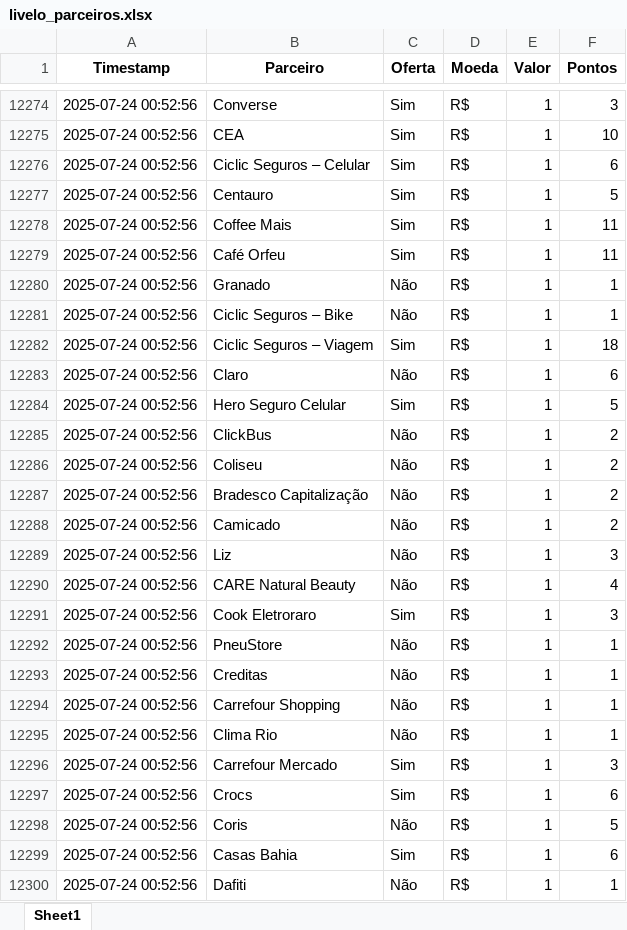
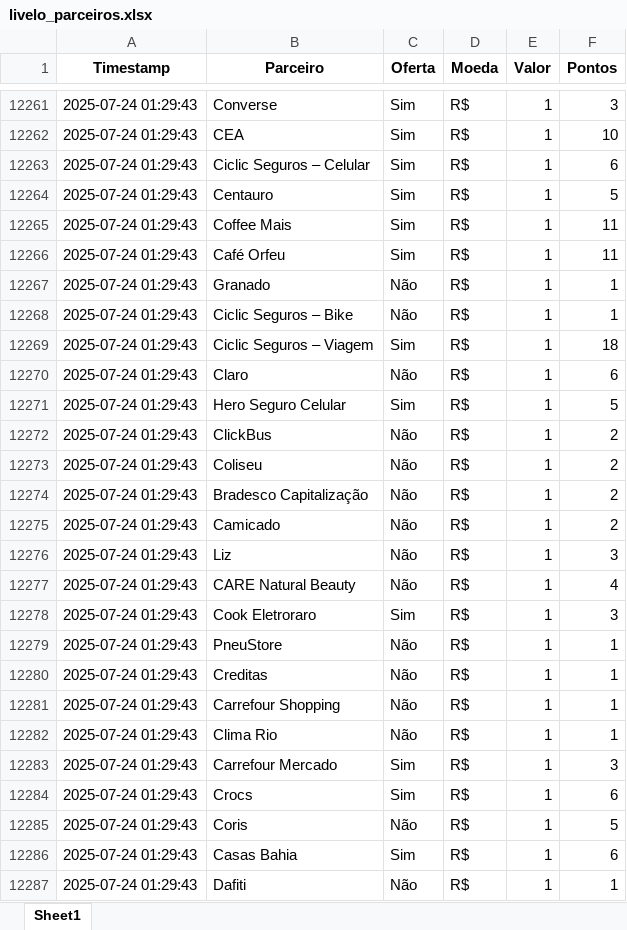
Before and after one commit to gcaressato/livelo_scraper, an Excel workbook: livelo_parceiros.xlsx, sheet Sheet1, drawn as a sheet; only a part is shown, gaps mark what is left out; values as stored, in another font and other column widths than the file's, no borders; addresses are those after the commit; the diff covers the shown part only; the diff names each change by its address in the sheet, - before the commit and + after, or states it on an @@ line.

```diff
--- a/livelo_parceiros.xlsx (sheet Sheet1)
+++ b/livelo_parceiros.xlsx (sheet Sheet1)
-A12261:A12287 (Timestamp): 2025-07-24 00:52:56
+A12261:A12287 (Timestamp): 2025-07-24 01:29:43
```
Also changed, not shown: 15 removed rows and 235 edited cells elsewhere in this sheet, 4 other files.
